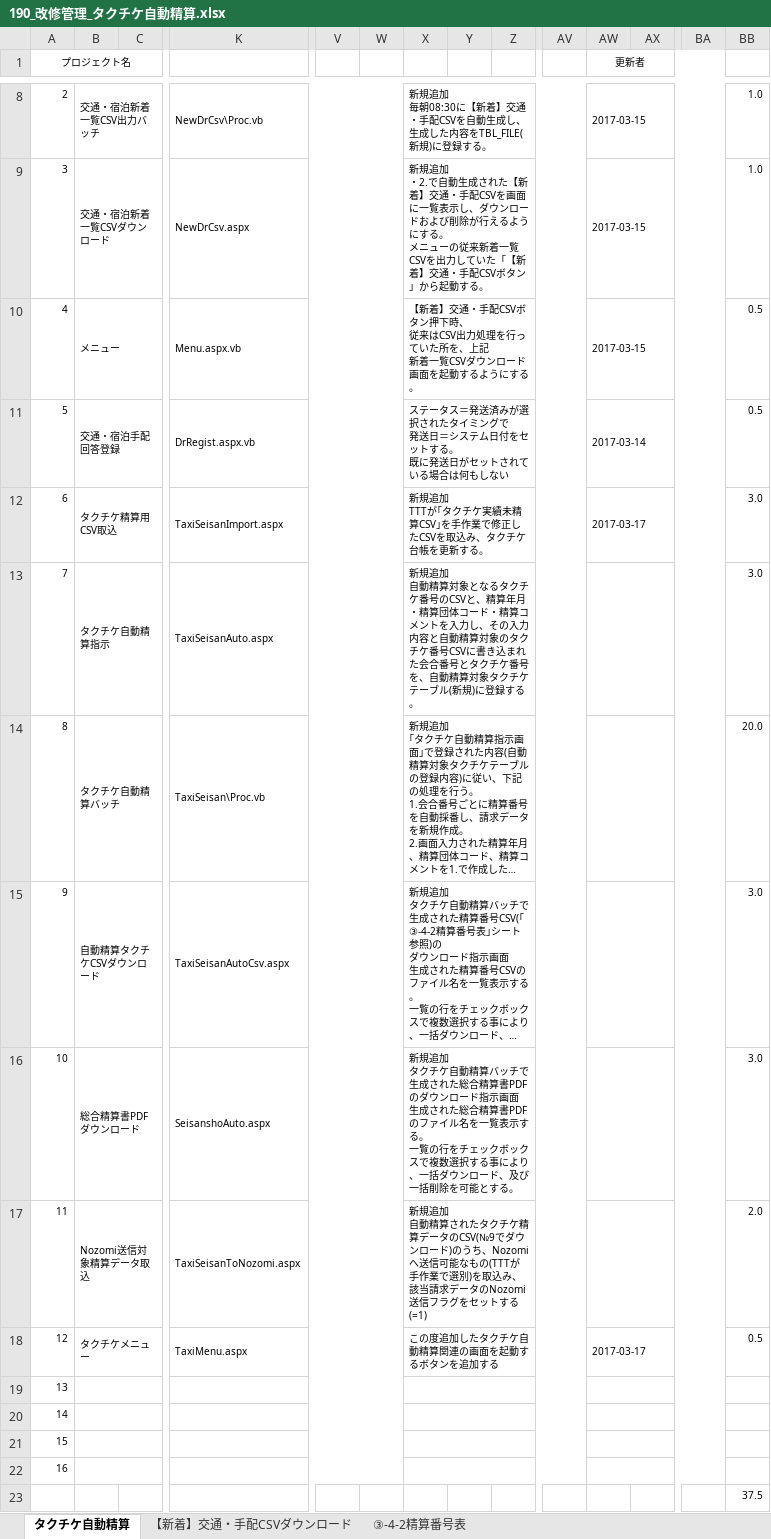
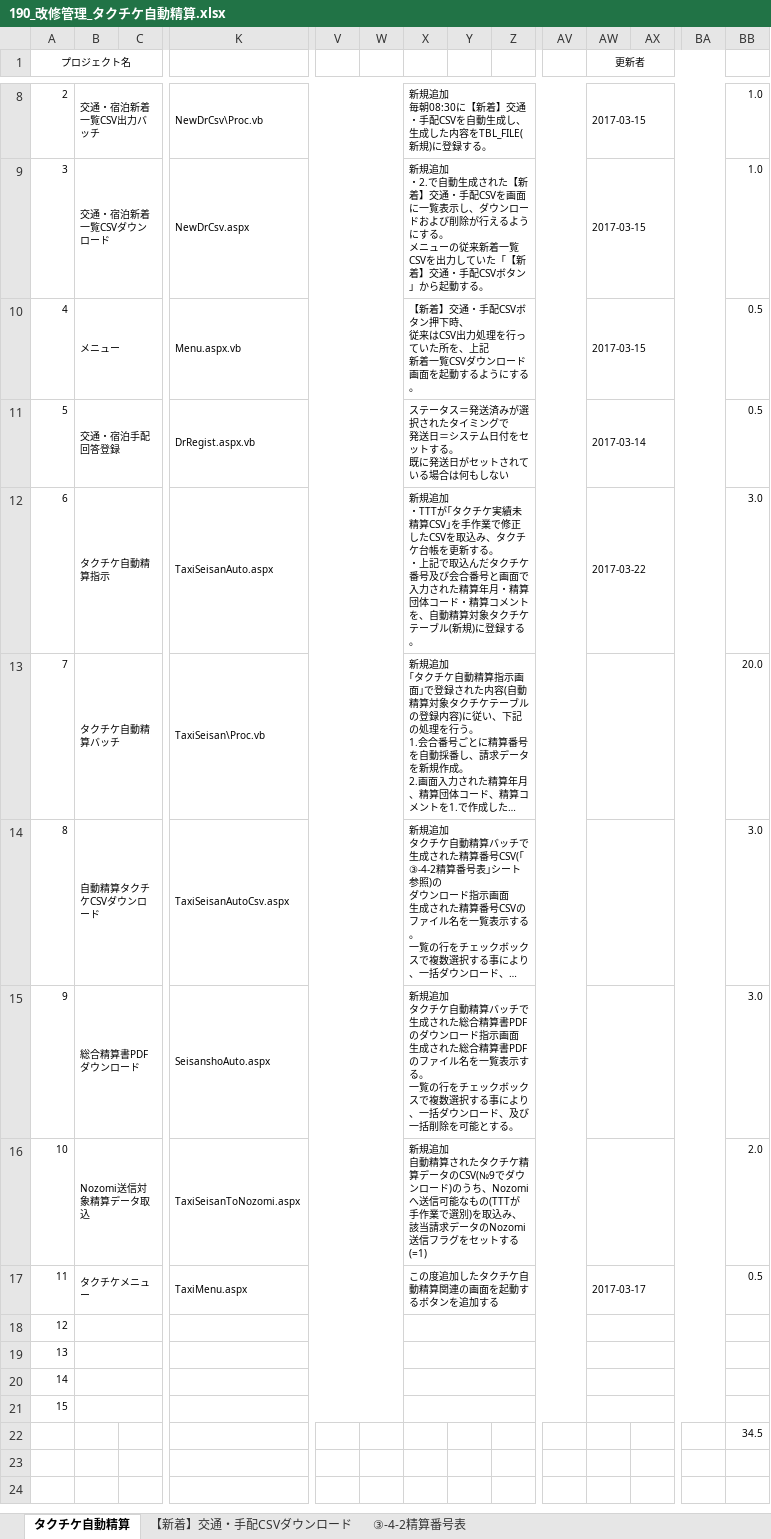
Before and after one commit to MakoYamada/pj_monolith, an Excel workbook: 20 開発資料/05.改修管理/190_改修管理_タクチケ自動精算.xlsx, sheet タクチケ自動精算, drawn as a sheet; only a part is shown, gaps mark what is left out; long unchanged cells end in …; values as stored, in another font and other column widths than the file's, no borders; removed rows and columns are numbered as before the commit, all else as after; rows hold the shown columns only; ↵ is a line break in a cell; the diff names each change by its address in the sheet, - before the commit and + after, or states it on an @@ line.

Commit message:
Vss2Git

```diff
--- a/20 開発資料/05.改修管理/190_改修管理_タクチケ自動精算.xlsx (sheet タクチケ自動精算)
+++ b/20 開発資料/05.改修管理/190_改修管理_タクチケ自動精算.xlsx (sheet タクチケ自動精算)
-row 12: 6 | タクチケ精算用CSV取込 |  | TaxiSeisanImport.aspx |  |  | 新規追加 ↵ TTTが｢タクチケ実績未精算CSV｣を手作業で修正したCSVを取込み、タクチケ台帳を更新する。 |  |  |  | 2017-03-17 |  |  | 3.0
@@ column A (プロジェクト名) renumbered between rows 12 and 21 @@
-X12: …規追加 ↵ 自動精算対象となるタクチケ番号のCSVと、精算年月・精算団体コード・精算コメントを入力し、その入力内容と自動精算対象のタクチケ番号CSVに書き込まれた会合番号とタクチケ番号を、自動…
+X12: …規追加 ↵ ・TTTが｢タクチケ実績未精算CSV｣を手作業で修正したCSVを取込み、タクチケ台帳を更新する。 ↵ ・上記で取込んだタクチケ番号及び会合番号と画面で入力された精算年月・精算団体コード・精算コメントを、自動…
-AW12 (更新者): (empty)
+AW12 (更新者): 2017-03-22
-BB22: 37.5
+BB22: 34.5
```
